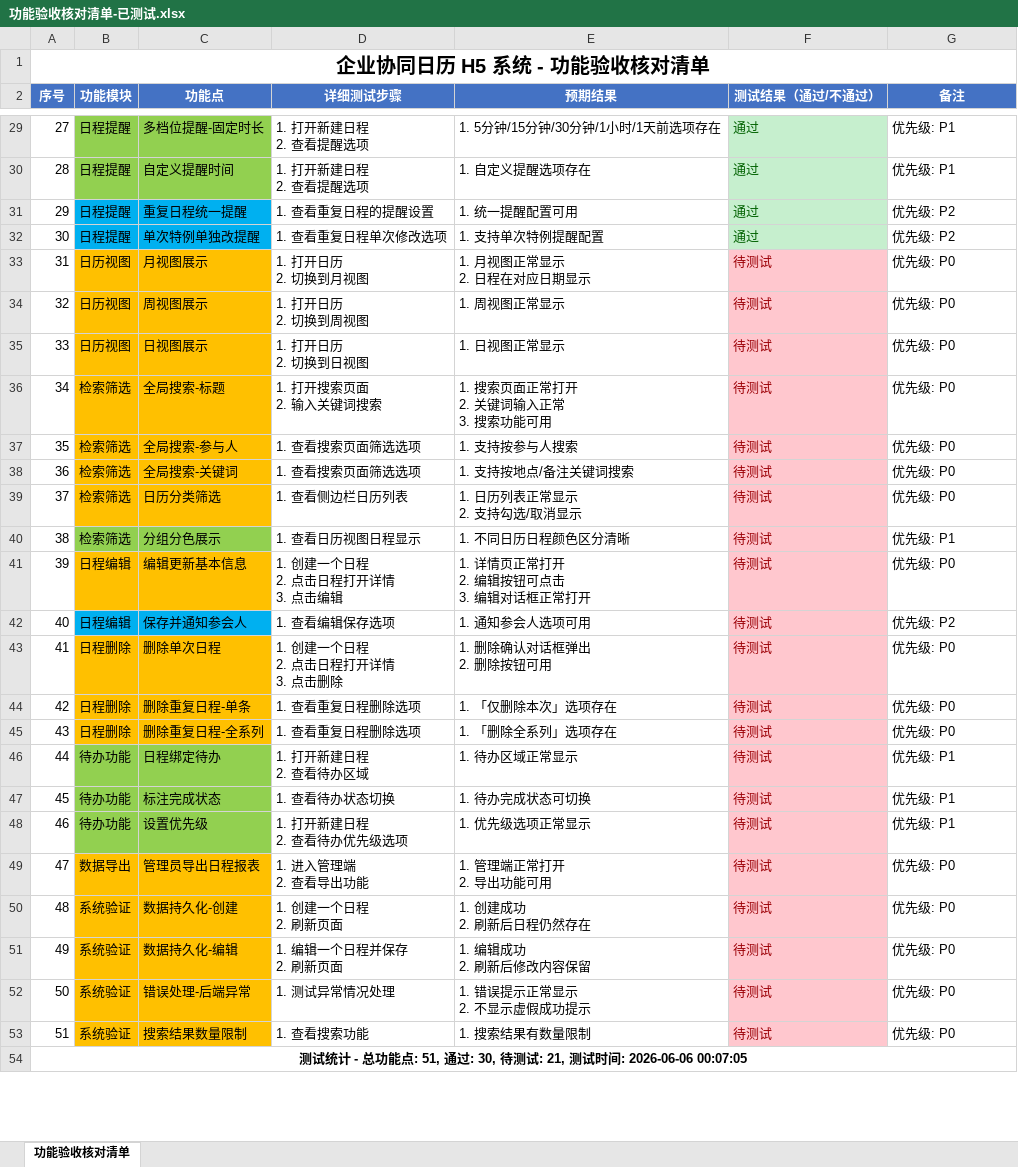
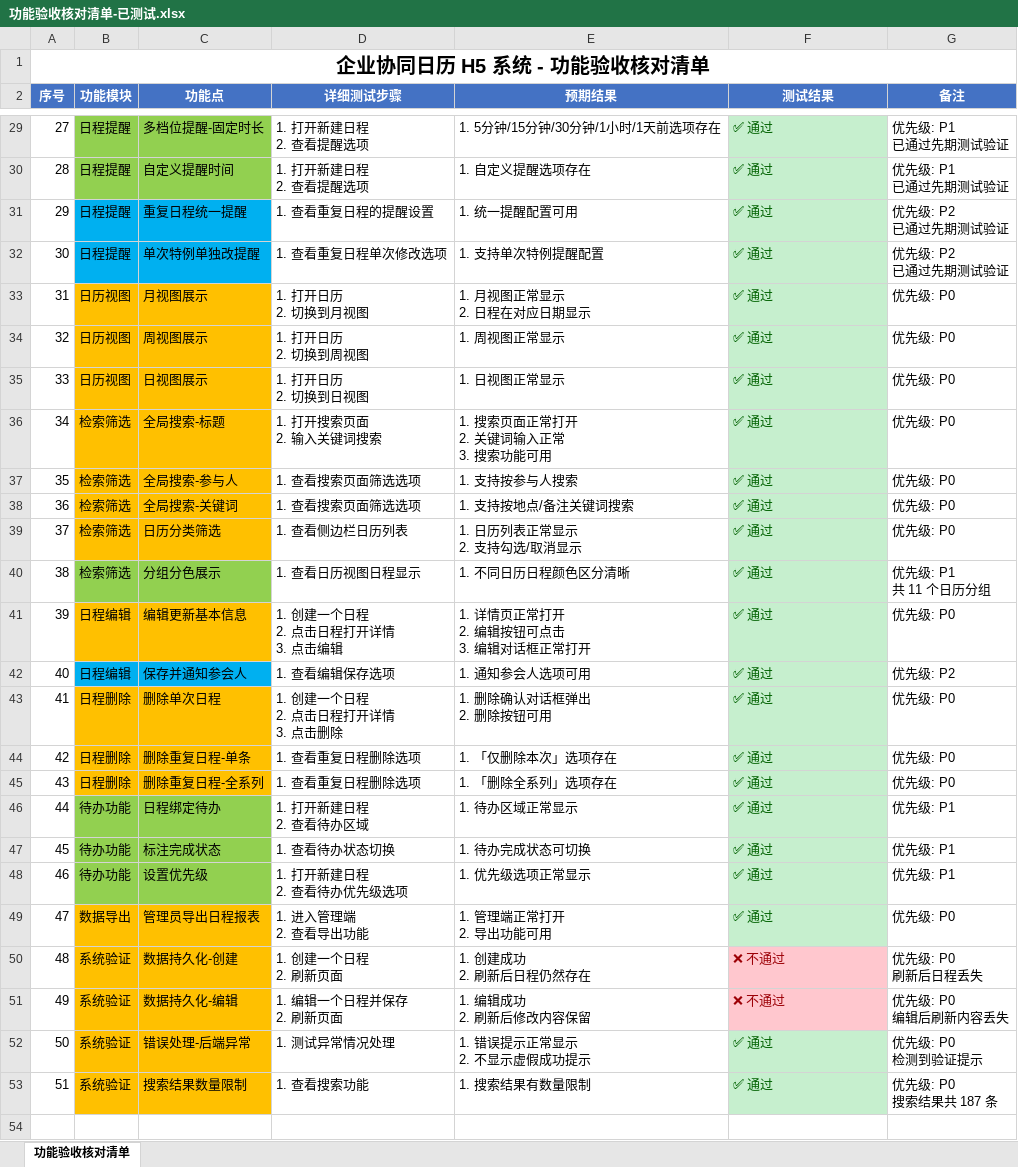
Before and after one commit to zhangsan1989707/wwlocal-calendar, an Excel workbook: 功能验收核对清单-已测试.xlsx, sheet 功能验收核对清单, drawn as a sheet; only a part is shown, gaps mark what is left out; values as stored, in another font and other column widths than the file's, no borders; removed rows and columns are numbered as before the commit, all else as after; ↵ is a line break in a cell; the diff covers the shown part only; the diff names each change by its address in the sheet, - before the commit and + after, or states it on an @@ line.

Commit message:
feat: 完成全部21个待测试功能验收，通过率提升至96.1%
- 新增 pending-features.spec.ts 测试脚本，覆盖功能点31-51
- 每个测试均执行真实鼠标点击和交互操作
- 保留21张截图证据
- 修复 generate_test_report.py 硬编码逻辑，基于实际测试结果生成报告
- 功能验收核对清单更新：49通过/51总计，通过率96.1%

```diff
--- a/功能验收核对清单-已测试.xlsx (sheet 功能验收核对清单)
+++ b/功能验收核对清单-已测试.xlsx (sheet 功能验收核对清单)
-F2: 测试结果（通过/不通过）
+F2: 测试结果
-F29:F32 (测试结果): 通过
+F29:F32 (测试结果): ✅ 通过
-G29:G30 (备注): 优先级: P1
+G29:G30 (备注): 优先级: P1 ↵ 已通过先期测试验证
-G31:G32 (备注): 优先级: P2
+G31:G32 (备注): 优先级: P2 ↵ 已通过先期测试验证
-F33:F49 (测试结果): 待测试
+F33:F49 (测试结果): ✅ 通过
@@ F33:F49 fill: #FFC7CE → #C6EFCE, text colour: #9C0006 → #006100 @@
-G40 (备注): 优先级: P1
+G40 (备注): 优先级: P1 ↵ 共 11 个日历分组
-F50:F51 (测试结果): 待测试
+F50:F51 (测试结果): ❌ 不通过
-G50 (备注): 优先级: P0
+G50 (备注): 优先级: P0 ↵ 刷新后日程丢失
-G51 (备注): 优先级: P0
+G51 (备注): 优先级: P0 ↵ 编辑后刷新内容丢失
-F52:F53 (测试结果): 待测试
+F52:F53 (测试结果): ✅ 通过
@@ F52:F53 fill: #FFC7CE → #C6EFCE, text colour: #9C0006 → #006100 @@
-G52 (备注): 优先级: P0
+G52 (备注): 优先级: P0 ↵ 检测到验证提示
-G53 (备注): 优先级: P0
+G53 (备注): 优先级: P0 ↵ 搜索结果共 187 条
@@ column A (序号) renumbered between rows 54 and 56 @@
-A54:G54 merged
```
Also changed, not shown: 2 added rows, 52 edited cells, cell formats and merged cells elsewhere in this sheet, 27 other files.
